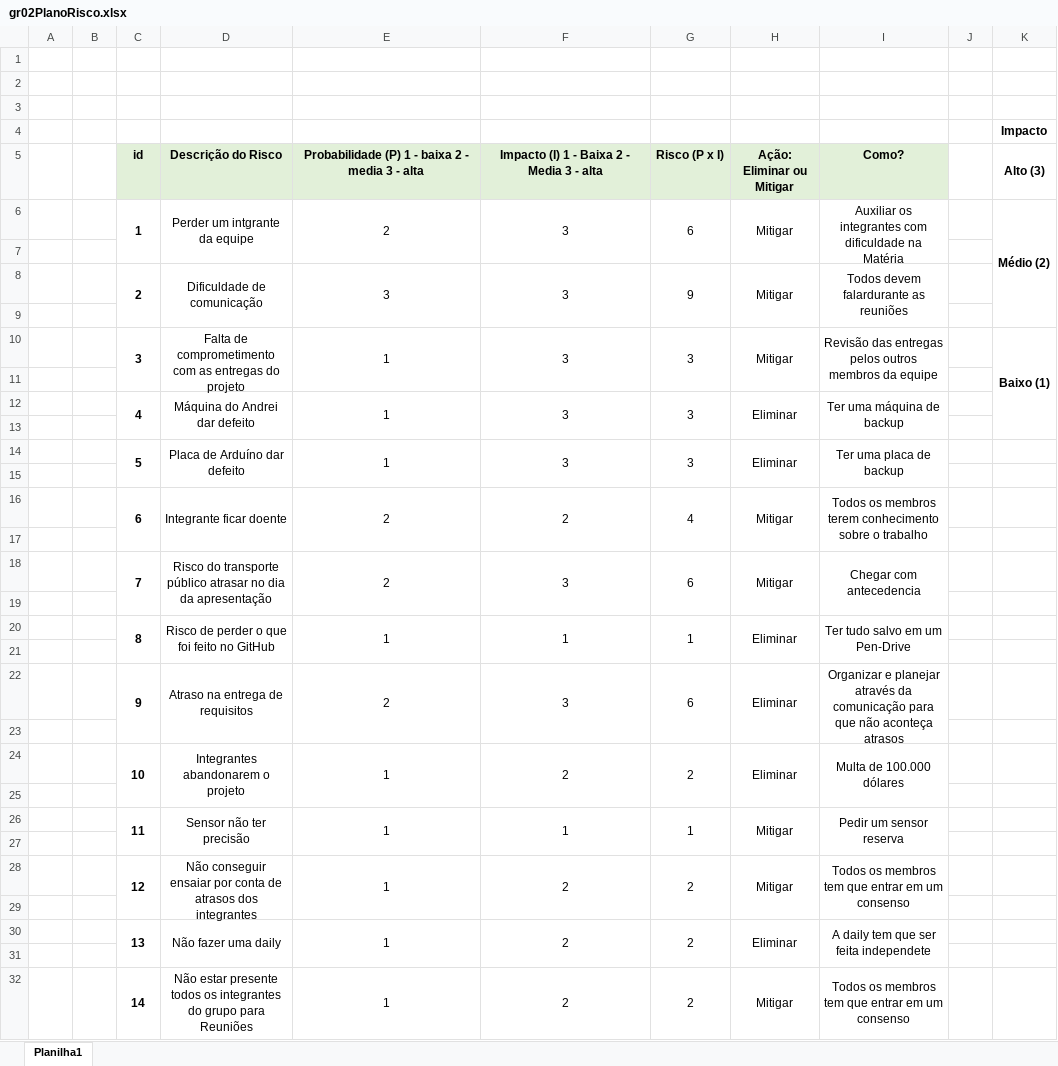
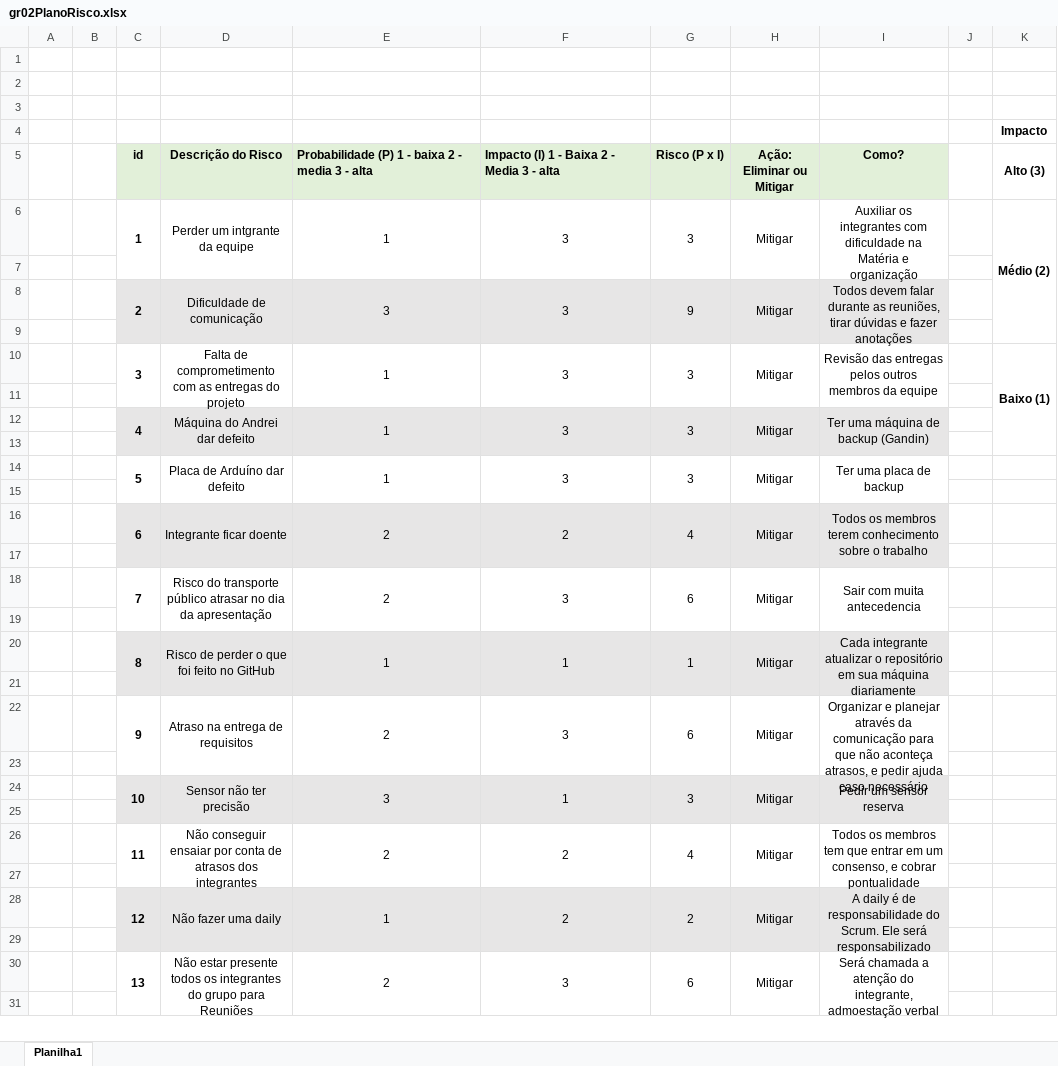
Before and after one commit to GabrielSousaSPTech/Sprint2-Wynn, an Excel workbook: Documentação e backlog/gr02PlanoRisco.xlsx, sheet Planilha1, drawn as a sheet; only a part is shown; values as stored, in another font and other column widths than the file's, no borders; removed rows and columns are numbered as before the commit, all else as after; rows hold the shown columns only; the diff covers the shown part only; the diff names each change by its address in the sheet, - before the commit and + after, or states it on an @@ line.

Commit message:
Atualizando Planilha de Risco

```diff
--- a/Documentação e backlog/gr02PlanoRisco.xlsx (sheet Planilha1)
+++ b/Documentação e backlog/gr02PlanoRisco.xlsx (sheet Planilha1)
-E5:F5 alignment: center
+E5:F5 alignment: left
-E6: 2
+E6: 1
-G6 (Risco (P x I)): 6
+G6 (Risco (P x I)): 3
-I6 (Como?): …na Matéria
+I6 (Como?): …na Matéria e organização
-C8:I9 fill: none
+C8:I9 fill: #E7E6E6
-I8 (Como?): Todos devem falardurante as reuniões
+I8 (Como?): Todos devem falar durante as reuniões, tirar dúvidas e fazer anotações
-C12:I13 fill: none
+C12:I13 fill: #E7E6E6
-H12 (Ação: Eliminar ou Mitigar): Eliminar
+H12 (Ação: Eliminar ou Mitigar): Mitigar
-I12 (Como?): Ter uma máquina de backup
+I12 (Como?): Ter uma máquina de backup (Gandin)
-H14 (Ação: Eliminar ou Mitigar): Eliminar
+H14 (Ação: Eliminar ou Mitigar): Mitigar
-C16:I17 fill: none
+C16:I17 fill: #E7E6E6
-I18 (Como?): Chegar com antecedencia
+I18 (Como?): Sair com muita antecedencia
-C20:I21 fill: none
+C20:I21 fill: #E7E6E6
-H20 (Ação: Eliminar ou Mitigar): Eliminar
+H20 (Ação: Eliminar ou Mitigar): Mitigar
-I20 (Como?): Ter tudo salvo em um Pen-Drive
+I20 (Como?): Cada integrante atualizar o repositório em sua máquina diariamente
-H22 (Ação: Eliminar ou Mitigar): Eliminar
+H22 (Ação: Eliminar ou Mitigar): Mitigar
-I22 (Como?): …não aconteça atrasos
+I22 (Como?): …não aconteça atrasos, e pedir ajuda caso necessário
-row 24:  |  | 10 | Integrantes abandonarem o projeto | 1 | 2 | 2 | Eliminar | Multa de 100.000 dólares
+row 24:  |  | 10 | Sensor não ter precisão | 3 | 1 | 3 | Mitigar | Pedir um sensor reserva
-C25:I25 fill: none
+C25:I25 fill: #E7E6E6
-row 26:  |  | 11 | Sensor não ter precisão | 1 | 1 | 1 | Mitigar | Pedir um sensor reserva
+row 26:  |  | 11 | Não conseguir ensaiar por conta de atrasos dos integrantes | 2 | 2 | 4 | Mitigar | Todos os membros tem que entrar em um consenso, e cobrar pontualidade
-C28:I29 fill: none
+C28:I29 fill: #E7E6E6
-D28 (Descrição do Risco): Não conseguir ensaiar por conta de atrasos dos integrantes
+D28 (Descrição do Risco): Não fazer uma daily
-I28 (Como?): Todos os membros tem que entrar em um consenso
+I28 (Como?): A daily é de responsabilidade do Scrum. Ele será responsabilizado
-row 30:  |  | 13 | Não fazer uma daily | 1 | 2 | 2 | Eliminar | A daily tem que ser feita independete
+row 30:  |  | 13 | Não estar presente todos os integrantes do grupo para Reuniões | 2 | 3 | 6 | Mitigar | Será chamada a atenção do integrante, admoestação verbal
-row 32:  |  | 14 | Não estar presente todos os integrantes do grupo para Reuniões | 1 | 2 | 2 | Mitigar | Todos os membros tem que entrar em um consenso
```
Also changed, not shown: 7 removed rows, 1 edited cell, cell formats and merged cells elsewhere in this sheet, formulas that keep their value, 1 other file.
